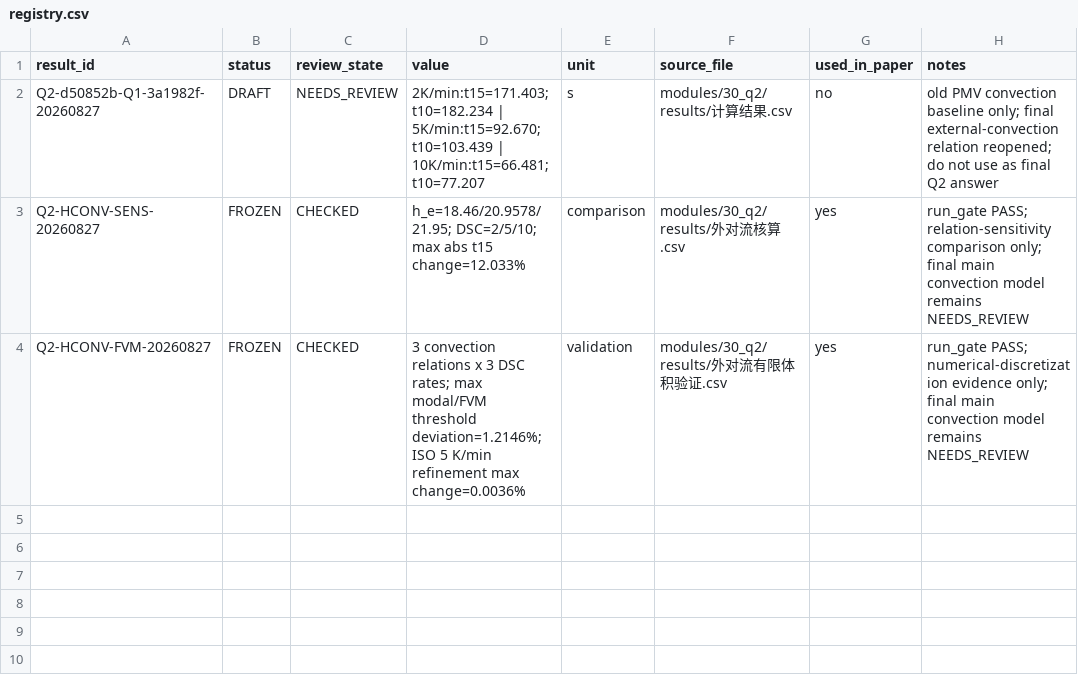
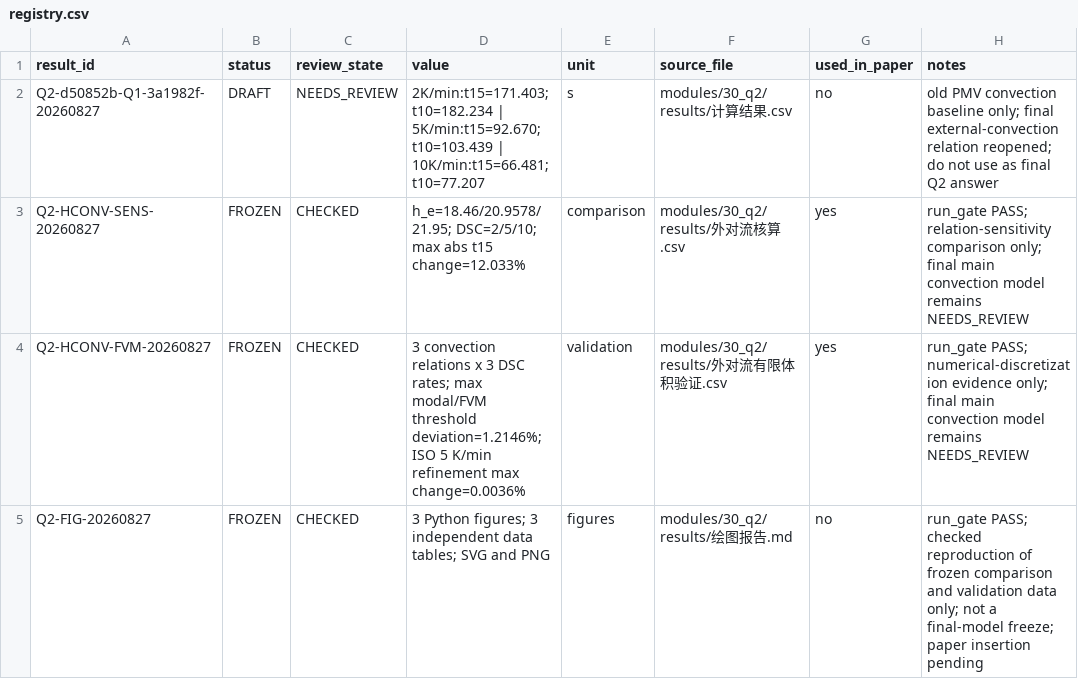
Before and after one commit to Solstica/Scrimmage8, a CSV file: modules/30_q2/results/registry.csv, drawn as a sheet.

```diff
--- a/modules/30_q2/results/registry.csv
+++ b/modules/30_q2/results/registry.csv
@@ -4 +4,2 @@ Q2-HCONV-SENS-20260827,FROZEN,CHECKED,"h_e=18.46/20.9578/21.95; DSC=2/5/10; max
 Q2-HCONV-FVM-20260827,FROZEN,CHECKED,"3 convection relations x 3 DSC rates; max modal/FVM threshold deviation=1.2146%; ISO 5 K/min refinement max change=0.0036%",validation,modules/30_q2/results/外对流有限体积验证.csv,yes,"run_gate PASS; numerical-discretization evidence only; final main convection model remains NEEDS_REVIEW"
+Q2-FIG-20260827,FROZEN,CHECKED,"3 Python figures; 3 independent data tables; SVG and PNG",figures,modules/30_q2/results/绘图报告.md,no,"run_gate PASS; checked reproduction of frozen comparison and validation data only; not a final-model freeze; paper insertion pending"
```
Also changed, not shown: 17 other files.
